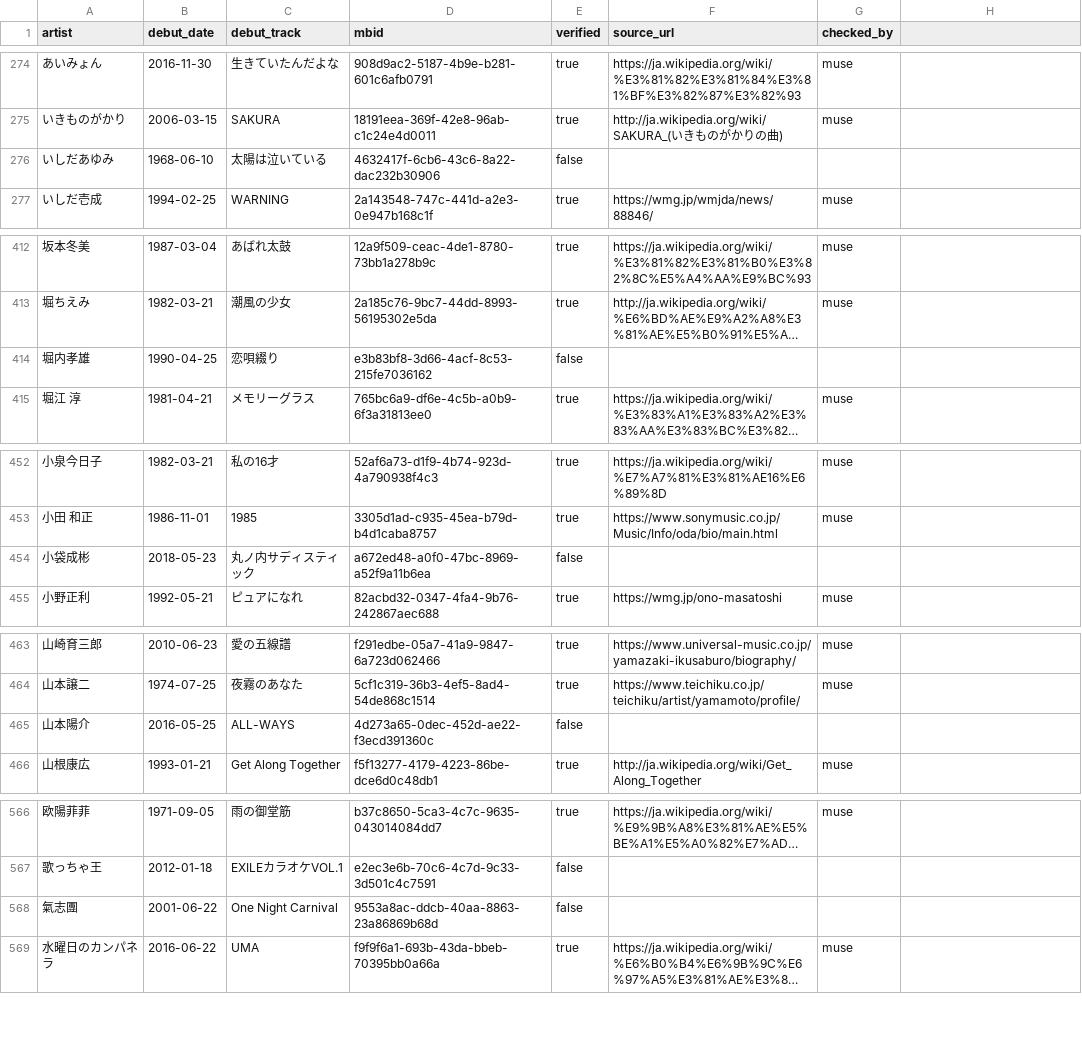
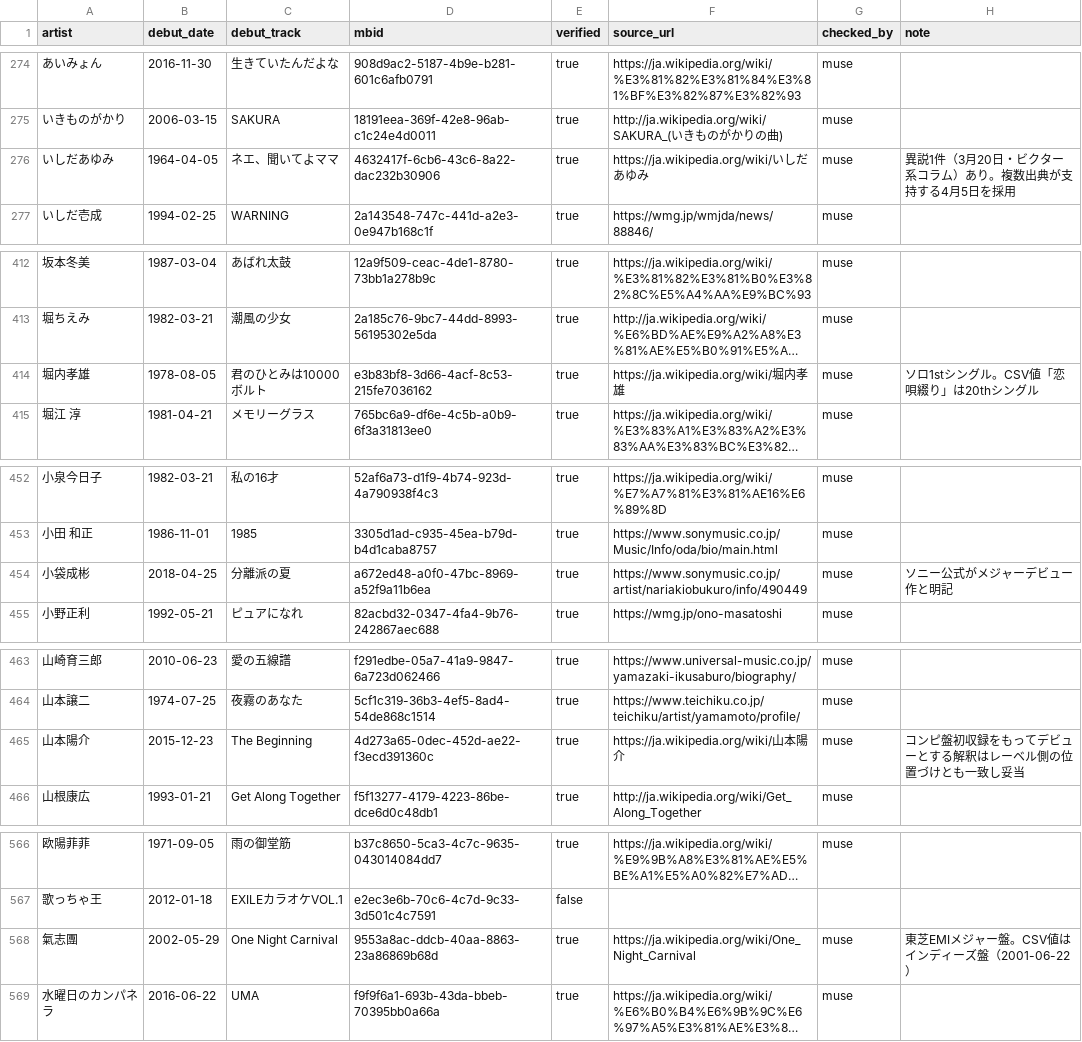
Before and after one commit to mincsnet/releasetune, a CSV file: heteml/data/debut_artists.csv, drawn as a sheet; only a part is shown, gaps mark what is left out; long unchanged cells end in …; the diff covers the shown part only; the diff names each change by its address in the sheet, - before the commit and + after, or states it on an @@ line.

```diff
--- a/heteml/data/debut_artists.csv
+++ b/heteml/data/debut_artists.csv
-H1: (empty)
+H1: note
-B276 (debut_date): 1968-06-10
+B276 (debut_date): 1964-04-05
-C276 (debut_track): 太陽は泣いている
+C276 (debut_track): ネエ、聞いてよママ
-E276 (verified): false
+E276 (verified): true
-F276 (source_url): (empty)
+F276 (source_url): https://ja.wikipedia.org/wiki/いしだあゆみ
-G276 (checked_by): (empty)
+G276 (checked_by): muse
-H276 (note): (empty)
+H276 (note): 異説1件（3月20日・ビクター系コラム）あり。複数出典が支持する4月5日を採用
-B414 (debut_date): 1990-04-25
+B414 (debut_date): 1978-08-05
-C414 (debut_track): 恋唄綴り
+C414 (debut_track): 君のひとみは10000ボルト
-E414 (verified): false
+E414 (verified): true
-F414 (source_url): (empty)
+F414 (source_url): https://ja.wikipedia.org/wiki/堀内孝雄
-G414 (checked_by): (empty)
+G414 (checked_by): muse
-H414 (note): (empty)
+H414 (note): ソロ1stシングル。CSV値「恋唄綴り」は20thシングル
-B454 (debut_date): 2018-05-23
+B454 (debut_date): 2018-04-25
-C454 (debut_track): 丸ノ内サディスティック
+C454 (debut_track): 分離派の夏
-E454 (verified): false
+E454 (verified): true
-F454 (source_url): (empty)
+F454 (source_url): https://www.sonymusic.co.jp/artist/nariakiobukuro/info/490449
-G454 (checked_by): (empty)
+G454 (checked_by): muse
-H454 (note): (empty)
+H454 (note): ソニー公式がメジャーデビュー作と明記
-B465 (debut_date): 2016-05-25
+B465 (debut_date): 2015-12-23
-C465 (debut_track): ALL-WAYS
+C465 (debut_track): The Beginning
-E465 (verified): false
+E465 (verified): true
-F465 (source_url): (empty)
+F465 (source_url): https://ja.wikipedia.org/wiki/山本陽介
-G465 (checked_by): (empty)
+G465 (checked_by): muse
-H465 (note): (empty)
+H465 (note): コンピ盤初収録をもってデビューとする解釈はレーベル側の位置づけとも一致し妥当
-B568 (debut_date): 2001-06-22
+B568 (debut_date): 2002-05-29
-E568 (verified): false
+E568 (verified): true
-F568 (source_url): (empty)
+F568 (source_url): https://ja.wikipedia.org/wiki/One_Night_Carnival
-G568 (checked_by): (empty)
+G568 (checked_by): muse
-H568 (note): (empty)
+H568 (note): 東芝EMIメジャー盤。CSV値はインディーズ盤（2001-06-22）
```
Also changed, not shown: 36 edited cells elsewhere in this file, 2 other files.
